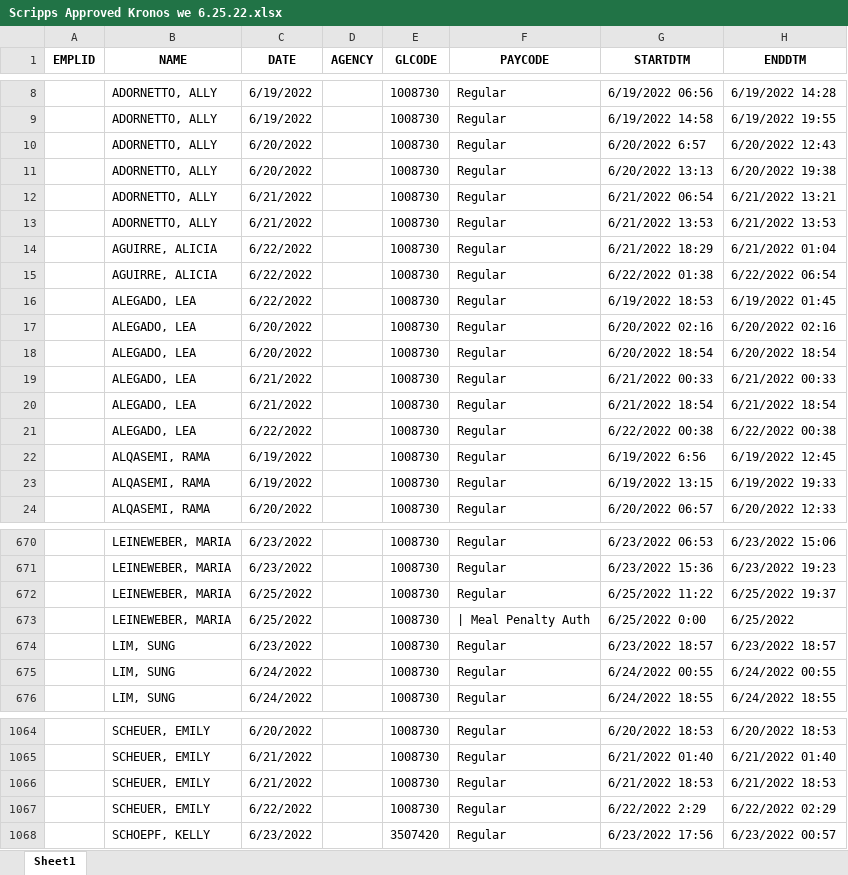
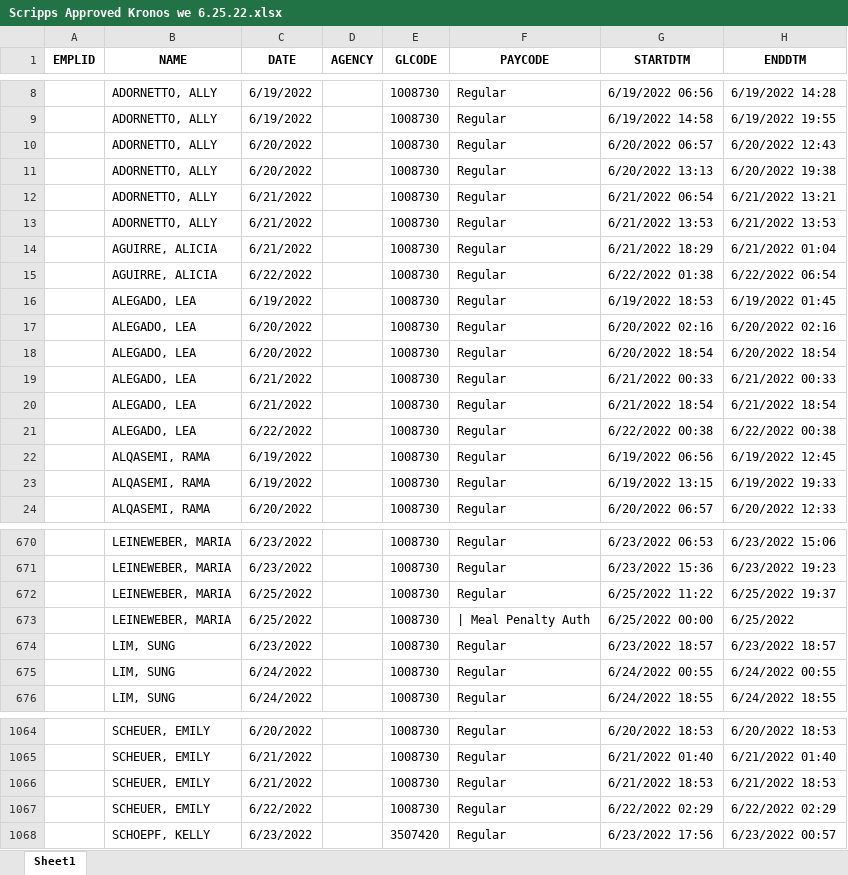
Before and after one commit to Valeriamejia1/PDF-Reader-unittest, an Excel workbook: TestCasesDefault/Scripps Approved Kronos we 6.25.22.xlsx, sheet Sheet1, drawn as a sheet; only a part is shown, gaps mark what is left out; values as stored, in another font and other column widths than the file's, no borders; the diff names each change by its address in the sheet, - before the commit and + after, or states it on an @@ line.

```diff
--- a/TestCasesDefault/Scripps Approved Kronos we 6.25.22.xlsx (sheet Sheet1)
+++ b/TestCasesDefault/Scripps Approved Kronos we 6.25.22.xlsx (sheet Sheet1)
-G10 (STARTDTM): 6/20/2022 6:57
+G10 (STARTDTM): 6/20/2022 06:57
-C14 (DATE): 6/22/2022
+C14 (DATE): 6/21/2022
-C16 (DATE): 6/22/2022
+C16 (DATE): 6/19/2022
-G22 (STARTDTM): 6/19/2022 6:56
+G22 (STARTDTM): 6/19/2022 06:56
-G673 (STARTDTM): 6/25/2022 0:00
+G673 (STARTDTM): 6/25/2022 00:00
-G1067 (STARTDTM): 6/22/2022 2:29
+G1067 (STARTDTM): 6/22/2022 02:29
```
Also changed, not shown: 4 other files.
